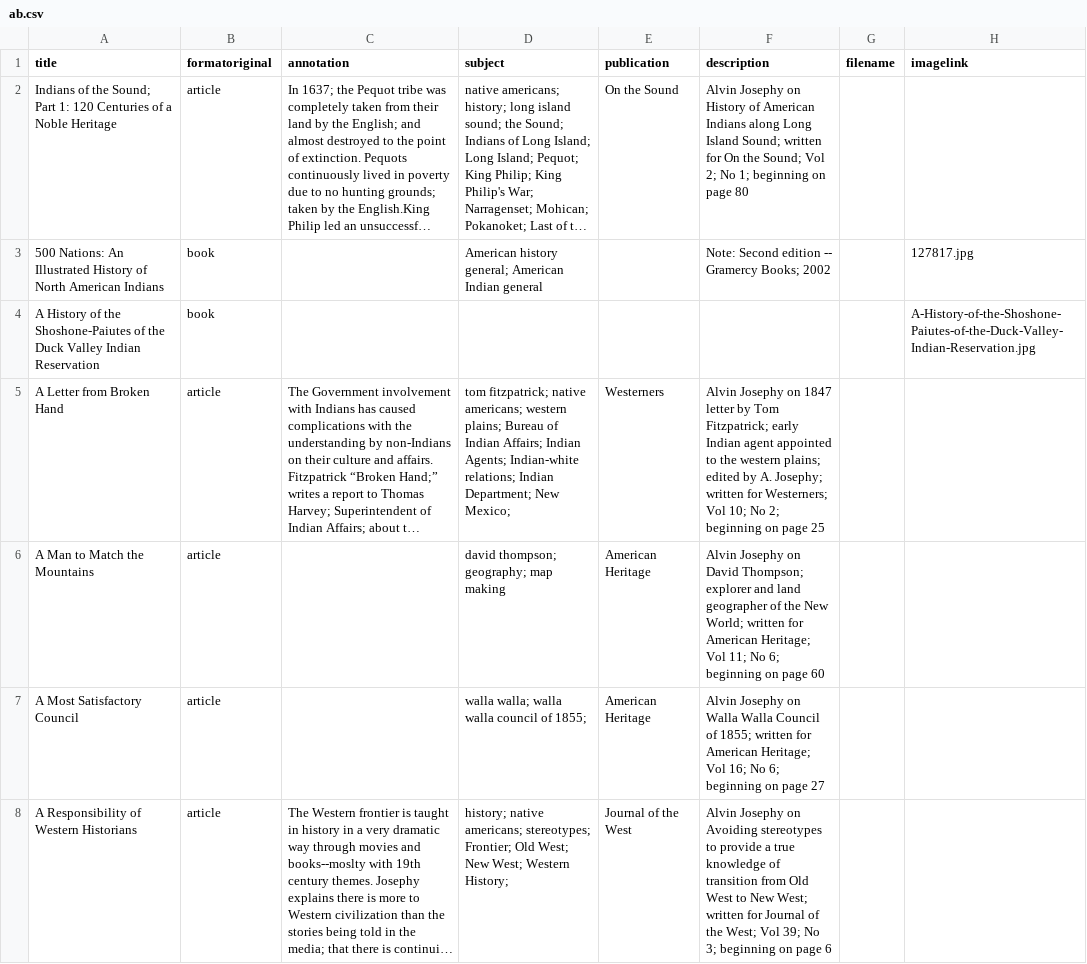
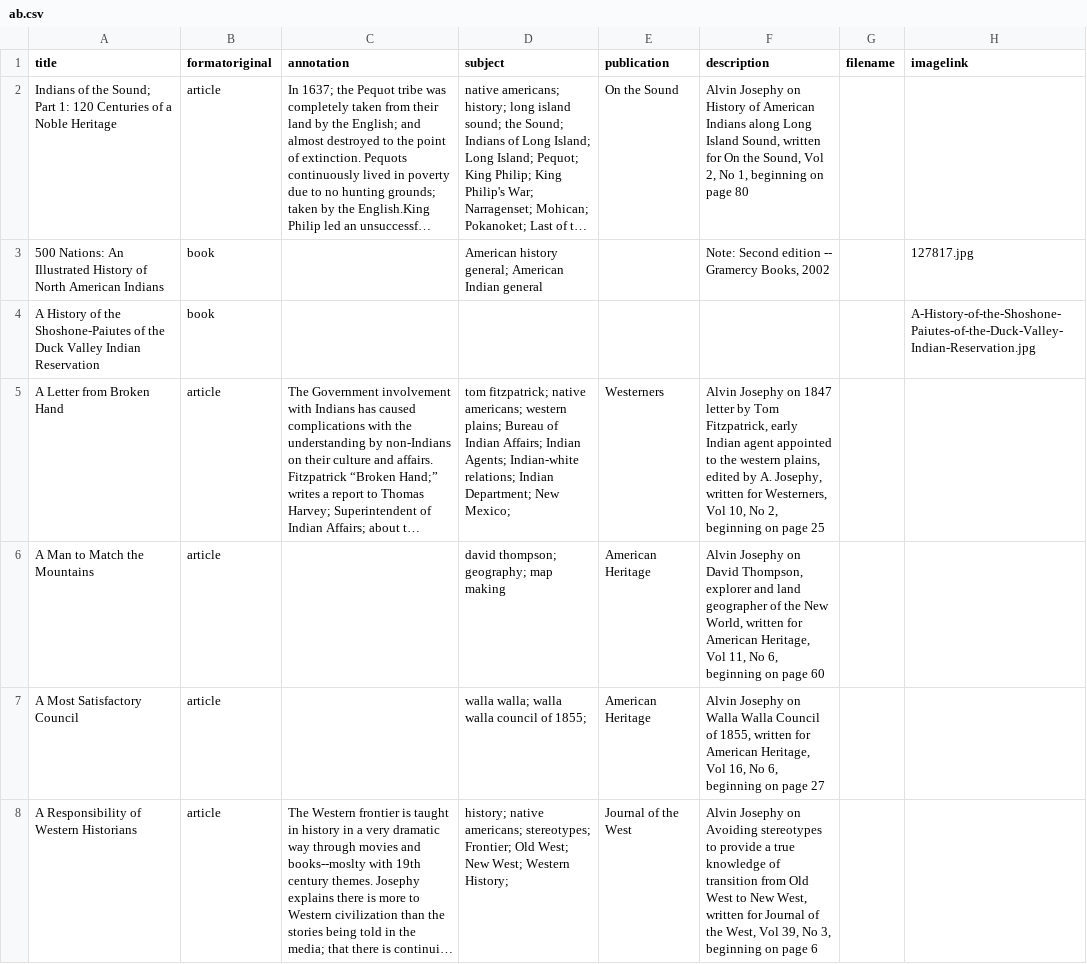
Before and after one commit to josephylibrary/annotatedjosephy, a CSV file: _data/ab.csv, drawn as a sheet; only a part is shown; long unchanged cells end in …; the diff covers the shown part only; the diff names each change by its address in the sheet, - before the commit and + after, or states it on an @@ line.

Commit message:
Update ab.csv
Update ; with ,

```diff
--- a/_data/ab.csv
+++ b/_data/ab.csv
-F2 (description): …Long Island Sound; written for On the Sound; Vol 2; No 1; beginning on…
+F2 (description): …Long Island Sound, written for On the Sound, Vol 2, No 1, beginning on…
-F3 (description): Note: Second edition -- Gramercy Books; 2002
+F3 (description): Note: Second edition -- Gramercy Books, 2002
-F5 (description): …by Tom Fitzpatrick; early Indian agent appointed to the western plains; edited by A. Josephy; written for Westerners; Vol 10; No 2; beginning on…
+F5 (description): …by Tom Fitzpatrick, early Indian agent appointed to the western plains, edited by A. Josephy, written for Westerners, Vol 10, No 2, beginning on…
-F6 (description): …on David Thompson; explorer and land geographer of the New World; written for American Heritage; Vol 11; No 6; beginning on…
+F6 (description): …on David Thompson, explorer and land geographer of the New World, written for American Heritage, Vol 11, No 6, beginning on…
-F7 (description): …Council of 1855; written for American Heritage; Vol 16; No 6; beginning on…
+F7 (description): …Council of 1855, written for American Heritage, Vol 16, No 6, beginning on…
-F8 (description): …to New West; written for Journal of the West; Vol 39; No 3; beginning on…
+F8 (description): …to New West, written for Journal of the West, Vol 39, No 3, beginning on…
```
Also changed, not shown: 122 edited cells elsewhere in this file.
